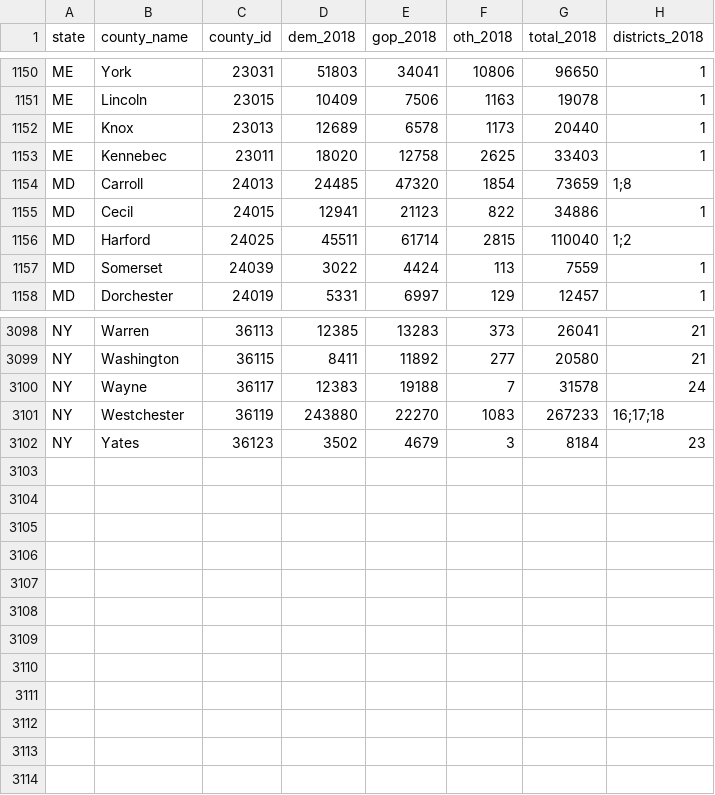
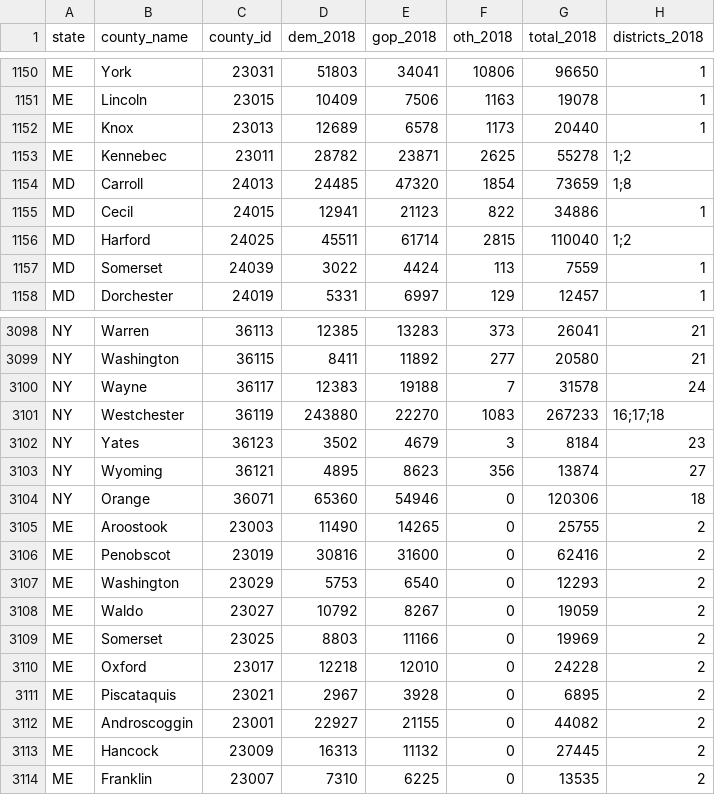
Before and after one commit to rickyawesome99/election-map, a CSV file: data-entry/county_house_results_2018.csv, drawn as a sheet; only a part is shown, gaps mark what is left out.

```diff
--- a/data-entry/county_house_results_2018.csv
+++ b/data-entry/county_house_results_2018.csv
@@ -1152,3 +1152,3 @@ ME,Lincoln,23015,10409,7506,1163,19078,1
 ME,Knox,23013,12689,6578,1173,20440,1
-ME,Kennebec,23011,18020,12758,2625,33403,1
+ME,Kennebec,23011,28782,23871,2625,55278,1;2
 MD,Carroll,24013,24485,47320,1854,73659,1;8
@@ -3102 +3102,13 @@ NY,Westchester,36119,243880,22270,1083,267233,16;17;18
 NY,Yates,36123,3502,4679,3,8184,23
+NY,Wyoming,36121,4895,8623,356,13874,27
+NY,Orange,36071,65360,54946,0,120306,18
+ME,Aroostook,23003,11490,14265,0,25755,2
+ME,Penobscot,23019,30816,31600,0,62416,2
+ME,Washington,23029,5753,6540,0,12293,2
+ME,Waldo,23027,10792,8267,0,19059,2
+ME,Somerset,23025,8803,11166,0,19969,2
+ME,Oxford,23017,12218,12010,0,24228,2
+ME,Piscataquis,23021,2967,3928,0,6895,2
+ME,Androscoggin,23001,22927,21155,0,44082,2
+ME,Hancock,23009,16313,11132,0,27445,2
+ME,Franklin,23007,7310,6225,0,13535,2
```
Also changed, not shown: data-entry/county_house_results_2016.csv, data-entry/county_house_results_2020.csv, 22 other files.
